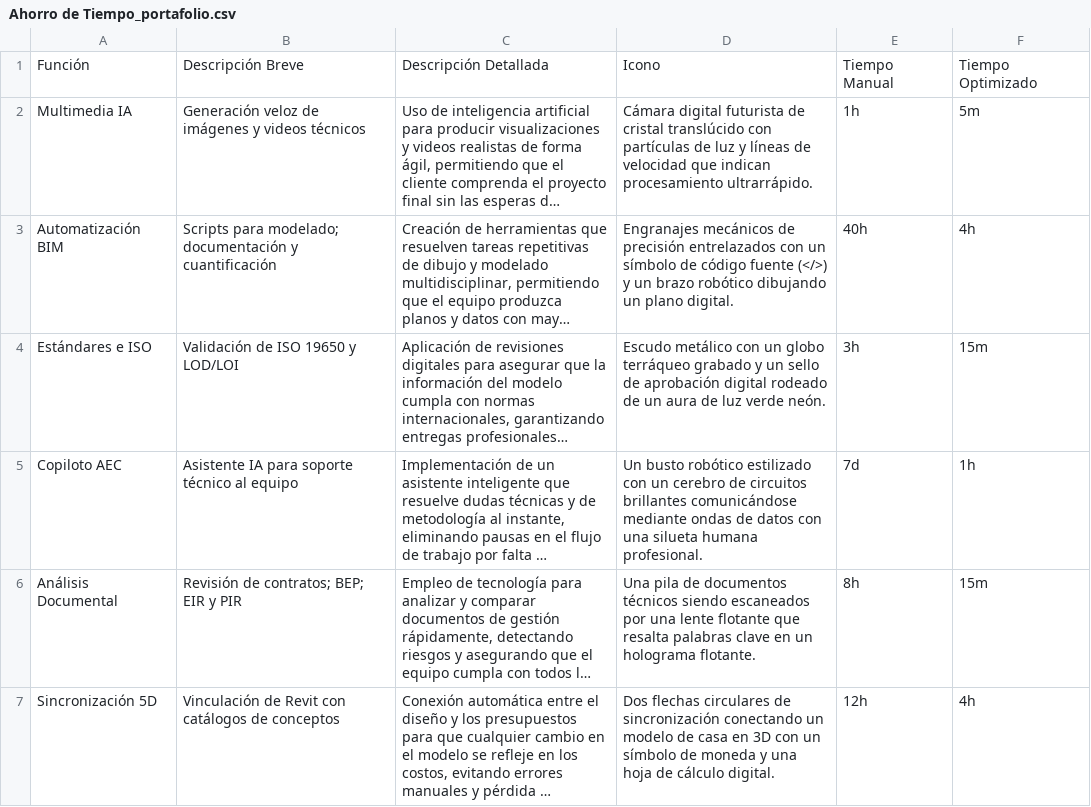
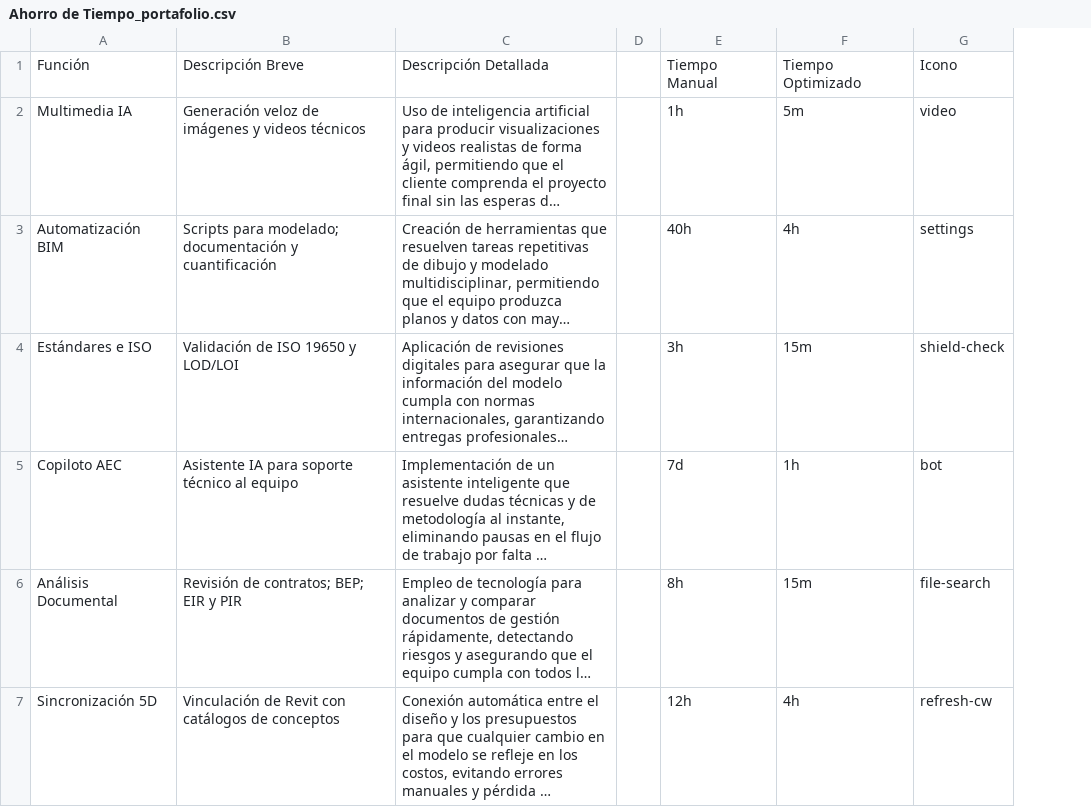
Before and after one commit to eduardoehr89-source/portafolio, a CSV file: Ahorro de Tiempo_portafolio.csv, drawn as a sheet; long unchanged cells end in …; removed rows and columns are numbered as before the commit, all else as after; the diff names each change by its address in the sheet, - before the commit and + after, or states it on an @@ line.

Commit message:
Add files via upload

```diff
--- a/Ahorro de Tiempo_portafolio.csv
+++ b/Ahorro de Tiempo_portafolio.csv
-column D, rows 1-7: Icono | Cámara digital futurista de cristal translúcido con partículas de luz y líneas de velocidad que indican procesamiento ultrarrápido. | Engranajes mecánicos de precisión entrelazados con un símbolo de código fuente (</>) y un brazo robótico dibujando un plano digital. | Escudo metálico con un globo terráqueo grabado y un sello de aprobación digital rodeado de un aura de luz verde neón. | Un busto robótico estilizado con un cerebro de circuitos brillantes comunicándose mediante ondas de datos con una silueta humana profesional. | Una pila de documentos técnicos siendo escaneados por una lente flotante que resalta palabras clave en un holograma flotante. | Dos flechas circulares de sincronización conectando un modelo de casa en 3D con un símbolo de moneda y una hoja de cálculo digital.
+column D, empty
+column G, rows 1-7: Icono | video | settings | shield-check | bot | file-search | refresh-cw
```
